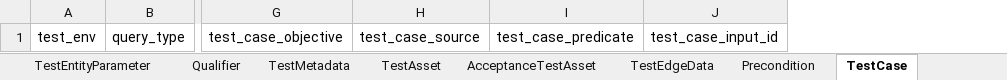
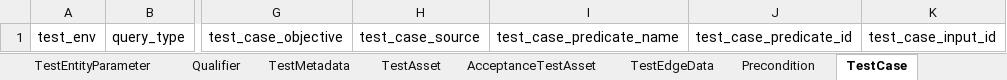
Before and after one commit to TranslatorSRI/TranslatorTestingModel, an Excel workbook: project/excel/translator_testing_model.xlsx, sheet TestCase, drawn as a sheet; only a part is shown, gaps mark what is left out; values as stored, in another font and other column widths than the file's, no borders; removed rows and columns are numbered as before the commit, all else as after; the diff names each change by its address in the sheet, - before the commit and + after, or states it on an @@ line.

```diff
--- a/project/excel/translator_testing_model.xlsx (sheet TestCase)
+++ b/project/excel/translator_testing_model.xlsx (sheet TestCase)
-column I, row 1: test_case_predicate
+column I, row 1: test_case_predicate_name
+column J, row 1: test_case_predicate_id
```
Also changed, not shown: sheet AcceptanceTestCase, sheet QuantitativeTestCase, sheet KnowledgeGraphNavigationTestCase, sheet OneHopTestCase, sheet ComplianceTestCase, 14 other files.
